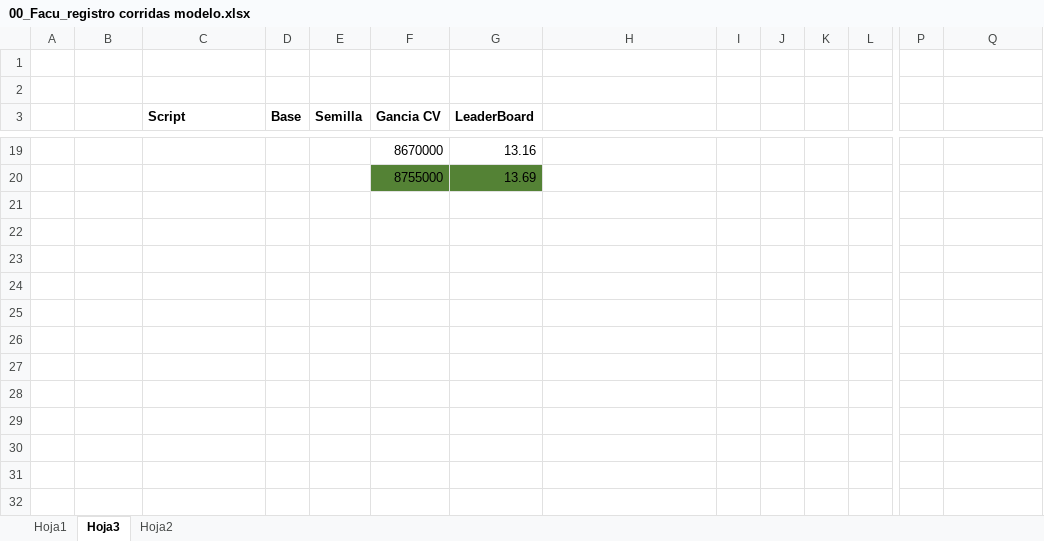
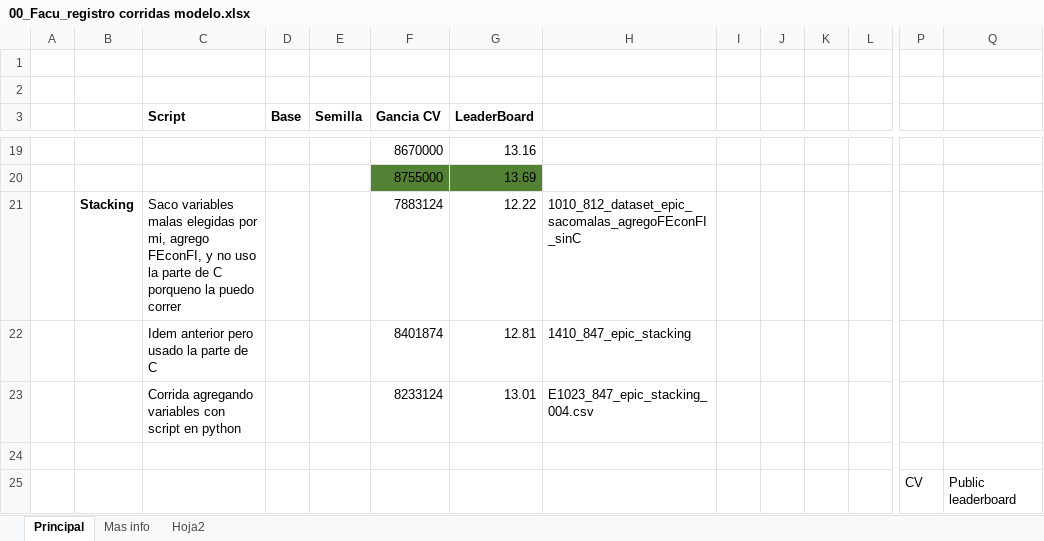
Before and after one commit to mateosuster/dmeyf_tp1, an Excel workbook: resultados/00_Facu_registro corridas modelo.xlsx, sheet Principal, drawn as a sheet; only a part is shown, gaps mark what is left out; values as stored, in another font and other column widths than the file's, no borders; rows hold the shown columns only; the diff names each change by its address in the sheet, - before the commit and + after, or states it on an @@ line.

```diff
--- a/resultados/00_Facu_registro corridas modelo.xlsx (sheet Principal)
+++ b/resultados/00_Facu_registro corridas modelo.xlsx (sheet Principal)
-sheet tab: Hoja1
+sheet tab: Mas info
-sheet tab: Hoja3
+sheet tab: Principal
@@ sheet tab order changed: Principal | Mas info | Hoja2 @@
+row 21:  | Stacking | Saco variables malas elegidas por mi, agrego FEconFI, y no uso la parte de C porqueno la puedo correr |  |  | 7883124 | 12.22 | 1010_812_dataset_epic_sacomalas_agregoFEconFI_sinC
+row 22:  |  | Idem anterior pero usado la parte de C |  |  | 8401874 | 12.81 | 1410_847_epic_stacking
+row 23:  |  | Corrida agregando variables con script en python |  |  | 8233124 | 13.01 | E1023_847_epic_stacking_004.csv
+row 24: (empty)
+row 25:  |  |  |  |  |  |  |  |  |  |  |  | CV | Public leaderboard
```
Also changed, not shown: sheet Mas info, 2 other files.
